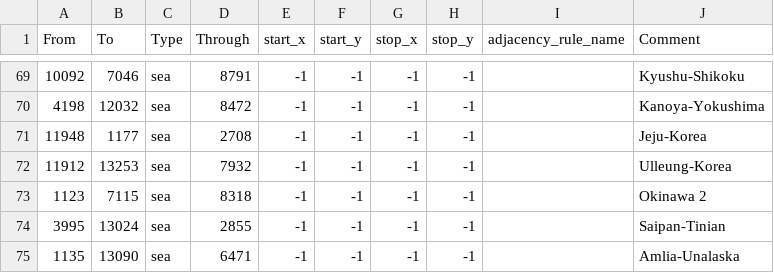
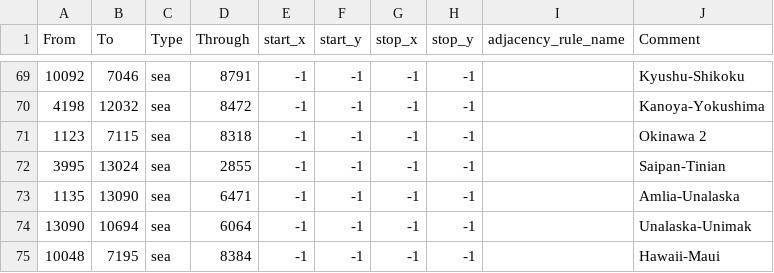
Before and after one commit to PROJECT-KOREA/The-Fresh-Dawn, a CSV file: map/adjacencies.csv (was map_2/adjacencies.csv), drawn as a sheet; only a part is shown, gaps mark what is left out; the shorter side is filled out with more unchanged rows.

Commit message:
제주도, 울릉도 육상경로 삭제

```diff
--- a/map_2/adjacencies.csv
+++ b/map/adjacencies.csv
@@ -70,4 +70,2 @@ From;To;Type;Through;start_x;start_y;stop_x;stop_y;adjacency_rule_name;Comment
 4198;12032;sea;8472;-1;-1;-1;-1;;Kanoya-Yokushima
-11948;1177;sea;2708;-1;-1;-1;-1;;Jeju-Korea
-11912;13253;sea;7932;-1;-1;-1;-1;;Ulleung-Korea
 1123;7115;sea;8318;-1;-1;-1;-1;;Okinawa 2
```
